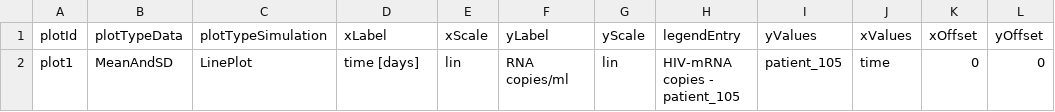
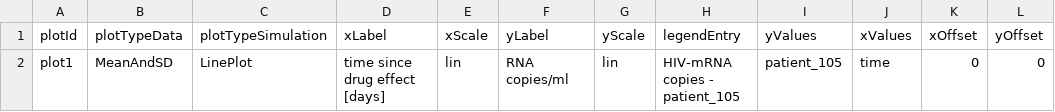
Before and after one commit to Benchmarking-Initiative/Benchmark-Models-PEtab, a TSV file: Benchmark-Models/Perelson_Science1996/visualizationSpecification_Perelson_Science1996.tsv, drawn as a sheet.

```diff
--- a/Benchmark-Models/Perelson_Science1996/visualizationSpecification_Perelson_Science1996.tsv
+++ b/Benchmark-Models/Perelson_Science1996/visualizationSpecification_Perelson_Science1996.tsv
@@ -1,2 +1,2 @@
 plotId	plotTypeData	plotTypeSimulation	xLabel	xScale	yLabel	yScale	legendEntry	yValues	xValues	xOffset	yOffset
-plot1	MeanAndSD	LinePlot	time [days]	lin	RNA copies/ml	lin	HIV-mRNA copies - patient_105	patient_105	time	0	0
+plot1	MeanAndSD	LinePlot	time since drug effect [days]	lin	RNA copies/ml	lin	HIV-mRNA copies - patient_105	patient_105	time	0	0
```
Also changed, not shown: Benchmark-Models/Perelson_Science1996/measurementData_Perelson_Science1996.tsv, Benchmark-Models/Perelson_Science1996/parameters_Perelson_Science1996.tsv, 5 other files.
